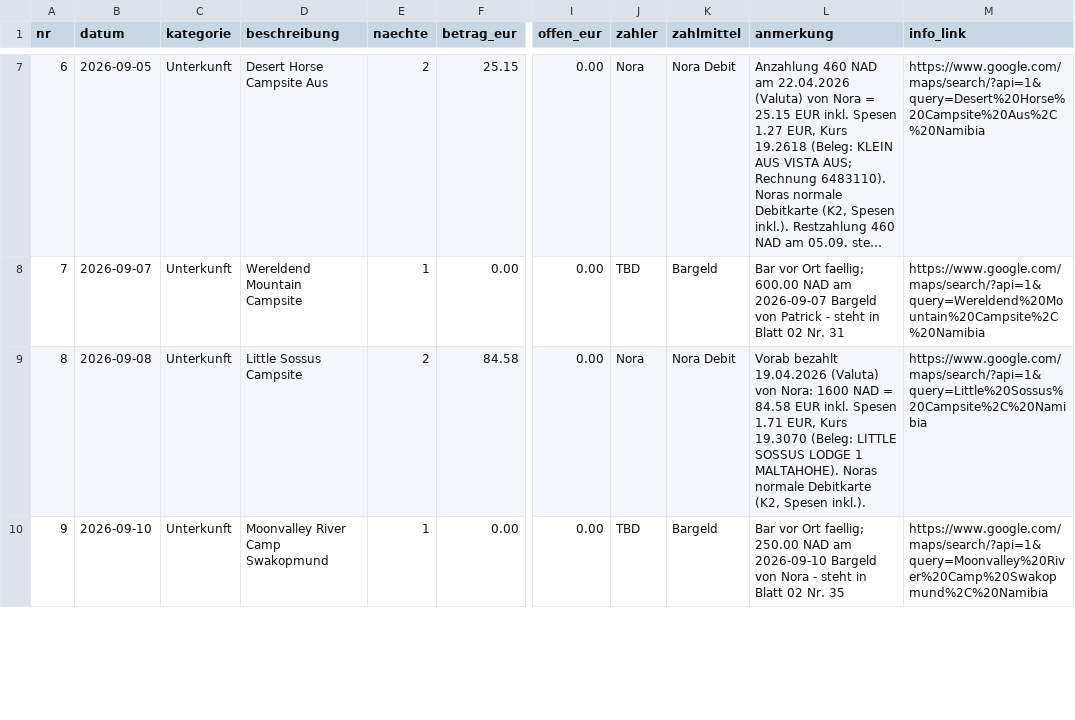
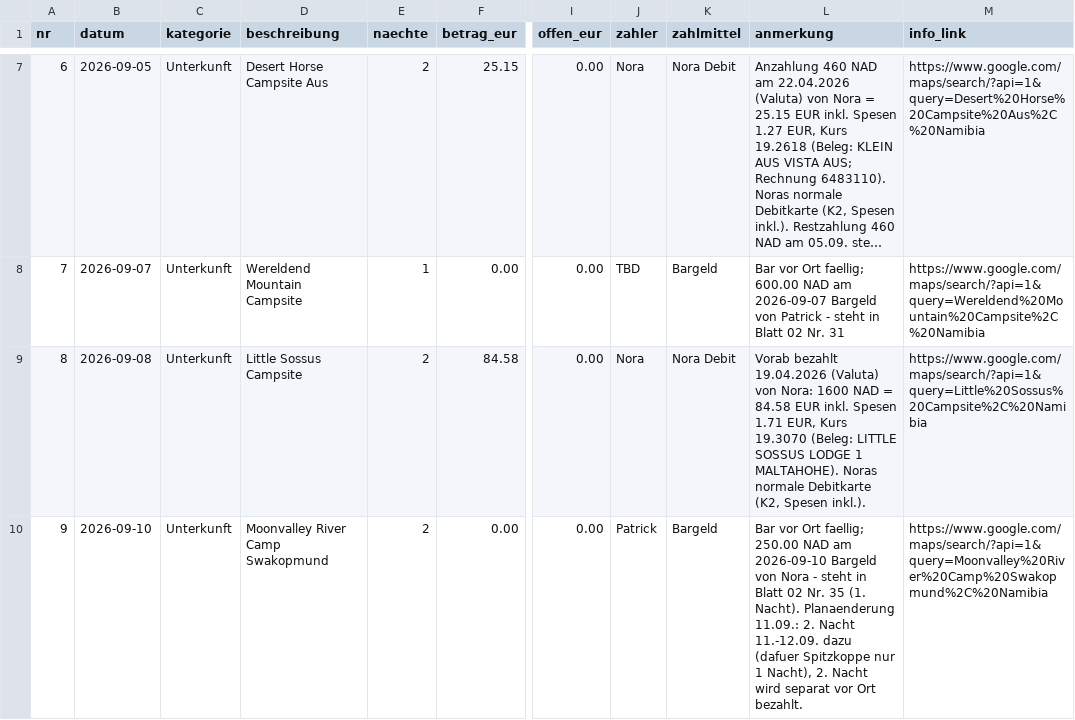
Before and after one commit to PaddyBlanco/Namibia, a CSV file: data/01_bezahlt.csv, drawn as a sheet; only a part is shown, gaps mark what is left out; long unchanged cells end in …; the diff covers the shown part only; the diff names each change by its address in the sheet, - before the commit and + after, or states it on an @@ line.

```diff
--- a/data/01_bezahlt.csv
+++ b/data/01_bezahlt.csv
-E10 (naechte): 1
+E10 (naechte): 2
-J10 (zahler): TBD
+J10 (zahler): Patrick
-L10 (anmerkung): …Nr. 35
+L10 (anmerkung): …Nr. 35 (1. Nacht). Planaenderung 11.09.: 2. Nacht 11.-12.09. dazu (dafuer Spitzkoppe nur 1 Nacht), 2. Nacht wird separat vor Ort bezahlt.
```
Also changed, not shown: 5 edited cells elsewhere in this file, 3 other files.
